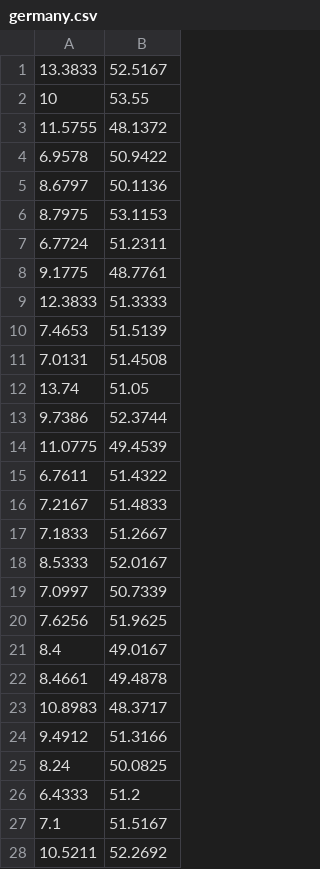
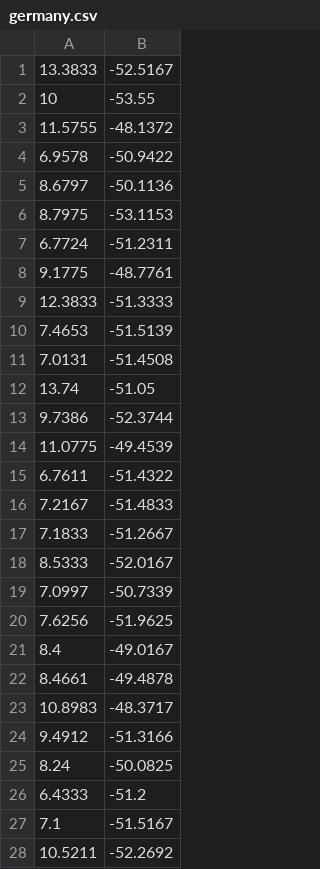
Before and after one commit to martisalcedo7/TSP, a CSV file: data/germany.csv, drawn as a sheet; only a part is shown; the diff covers the shown part only.

Commit message:
Add files via upload

```diff
--- a/data/germany.csv
+++ b/data/germany.csv
@@ -1,28 +1,28 @@
-13.3833,52.5167
-10,53.55
-11.5755,48.1372
-6.9578,50.9422
-8.6797,50.1136
-8.7975,53.1153
-6.7724,51.2311
-9.1775,48.7761
-12.3833,51.3333
-7.4653,51.5139
-7.0131,51.4508
-13.74,51.05
-9.7386,52.3744
-11.0775,49.4539
-6.7611,51.4322
-7.2167,51.4833
-7.1833,51.2667
-8.5333,52.0167
-7.0997,50.7339
-7.6256,51.9625
-8.4,49.0167
-8.4661,49.4878
-10.8983,48.3717
-9.4912,51.3166
-8.24,50.0825
-6.4333,51.2
-7.1,51.5167
-10.5211,52.2692
+13.3833,-52.5167
+10,-53.55
+11.5755,-48.1372
+6.9578,-50.9422
+8.6797,-50.1136
+8.7975,-53.1153
+6.7724,-51.2311
+9.1775,-48.7761
+12.3833,-51.3333
+7.4653,-51.5139
+7.0131,-51.4508
+13.74,-51.05
+9.7386,-52.3744
+11.0775,-49.4539
+6.7611,-51.4322
+7.2167,-51.4833
+7.1833,-51.2667
+8.5333,-52.0167
+7.0997,-50.7339
+7.6256,-51.9625
+8.4,-49.0167
+8.4661,-49.4878
+10.8983,-48.3717
+9.4912,-51.3166
+8.24,-50.0825
+6.4333,-51.2
+7.1,-51.5167
+10.5211,-52.2692
```
Also changed, not shown: 53 edited cells elsewhere in this file.
